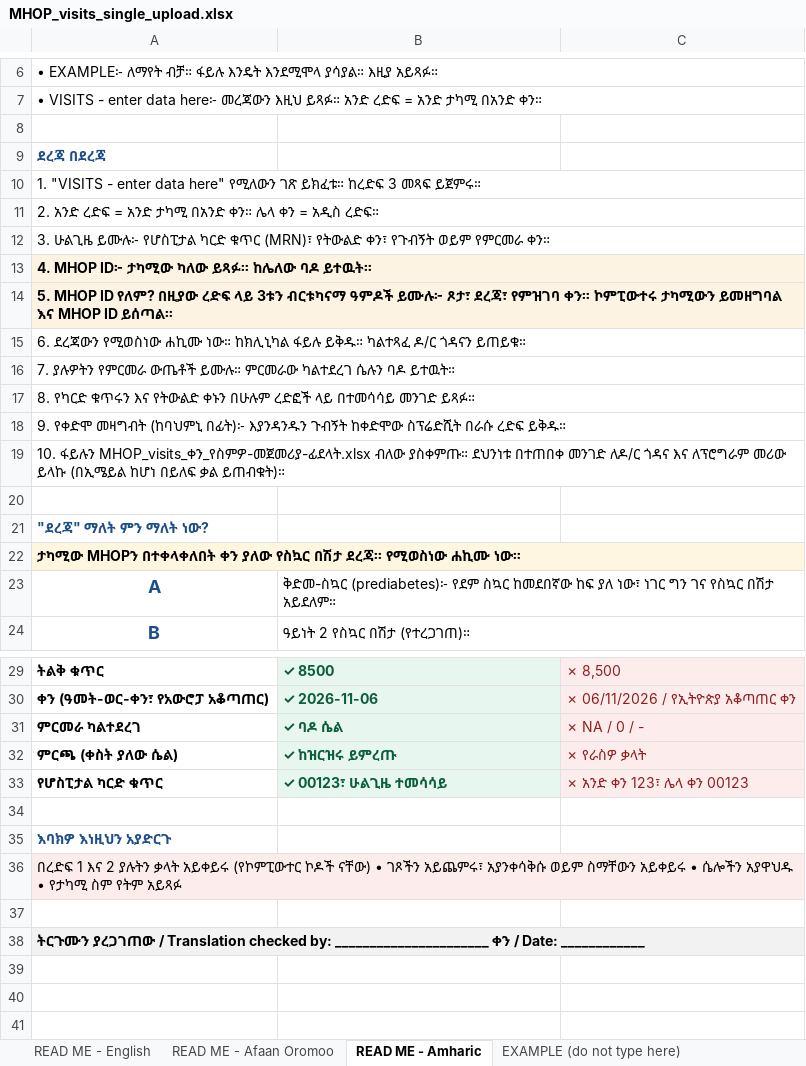
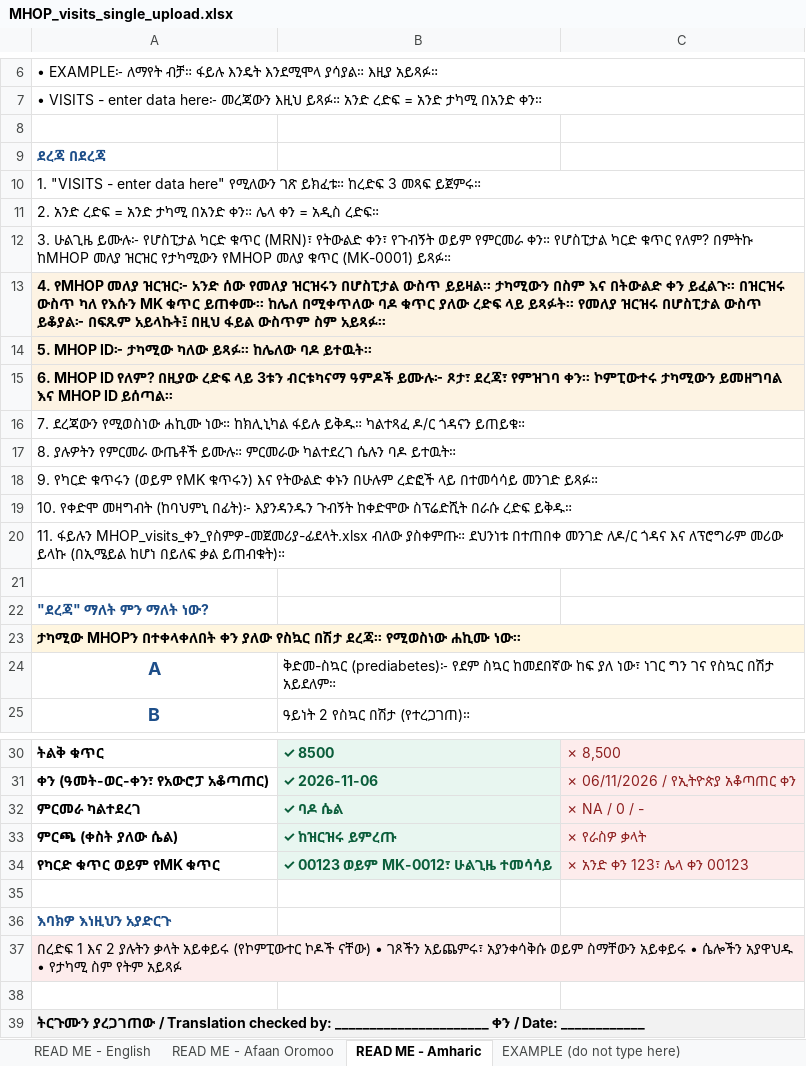
Before and after one commit to gosayefida-web/mhop-direegodana, an Excel workbook: templates/MHOP_visits_single_upload.xlsx, sheet READ ME - Amharic, drawn as a sheet; only a part is shown, gaps mark what is left out; values as stored, in another font and other column widths than the file's, no borders; addresses are those after the commit; the diff names each change by its address in the sheet, - before the commit and + after, or states it on an @@ line.

```diff
--- a/templates/MHOP_visits_single_upload.xlsx (sheet READ ME - Amharic)
+++ b/templates/MHOP_visits_single_upload.xlsx (sheet READ ME - Amharic)
-A12: …የምርመራ ቀን።
+A12: …የምርመራ ቀን። የሆስፒታል ካርድ ቁጥር የለም? በምትኩ ከMHOP መለያ ዝርዝር የታካሚውን የMHOP መለያ ቁጥር (MK-0001) ይጻፉ።
-A13: 4. MHOP ID፦ ታካሚው ካለው ይጻፉ። ከሌለው ባዶ ይተዉት።
+A13: 4. የMHOP መለያ ዝርዝር፦ አንድ ሰው የመለያ ዝርዝሩን በሆስፒታል ውስጥ ይይዛል። ታካሚውን በስም እና በትውልድ ቀን ይፈልጉ። በዝርዝሩ ውስጥ ካለ የእሱን MK ቁጥር ይጠቀሙ። ከሌለ በሚቀጥለው ባዶ ቁጥር ያለው ረድፍ ላይ ይጻፉት። የመለያ ዝርዝሩ በሆስፒታል ውስጥ ይቆያል፦ በፍጹም አይላኩት፤ በዚህ ፋይል ውስጥም ስም አይጻፉ።
-A14: 5. MHOP ID የለም? በዚያው ረድፍ ላይ 3ቱን ብርቱካናማ ዓምዶች ይሙሉ፦ ጾታ፣ ደረጃ፣ የምዝገባ ቀን። ኮምፒውተሩ ታካሚውን ይመዘግባል እና MHOP ID ይሰጣል።
+A14: 5. MHOP ID፦ ታካሚው ካለው ይጻፉ። ከሌለው ባዶ ይተዉት።
-A15: 6. ደረጃውን የሚወስነው ሐኪሙ ነው። ከክሊኒካል ፋይሉ ይቅዱ። ካልተጻፈ ዶ/ር ጎዳናን ይጠይቁ።
+A15: 6. MHOP ID የለም? በዚያው ረድፍ ላይ 3ቱን ብርቱካናማ ዓምዶች ይሙሉ፦ ጾታ፣ ደረጃ፣ የምዝገባ ቀን። ኮምፒውተሩ ታካሚውን ይመዘግባል እና MHOP ID ይሰጣል።
@@ A15 fill: none → #FDF3E3, bold: off → on @@
-A16: 7. ያሉዎትን የምርመራ ውጤቶች ይሙሉ። ምርመራው ካልተደረገ ሴሉን ባዶ ይተዉት።
+A16: 7. ደረጃውን የሚወስነው ሐኪሙ ነው። ከክሊኒካል ፋይሉ ይቅዱ። ካልተጻፈ ዶ/ር ጎዳናን ይጠይቁ።
-A17: 8. የካርድ ቁጥሩን እና የትውልድ ቀኑን በሁሉም ረድፎች ላይ በተመሳሳይ መንገድ ይጻፉ።
+A17: 8. ያሉዎትን የምርመራ ውጤቶች ይሙሉ። ምርመራው ካልተደረገ ሴሉን ባዶ ይተዉት።
-A18: 9. የቀድሞ መዛግብት (ከባህምኒ በፊት)፦ እያንዳንዱን ጉብኝት ከቀድሞው ስፕሬድሺት በራሱ ረድፍ ይቅዱ።
+A18: 9. የካርድ ቁጥሩን (ወይም የMK ቁጥሩን) እና የትውልድ ቀኑን በሁሉም ረድፎች ላይ በተመሳሳይ መንገድ ይጻፉ።
-A19: 10. ፋይሉን MHOP_visits_ቀን_የስምዎ-መጀመሪያ-ፊደላት.xlsx ብለው ያስቀምጡ። ደህንነቱ በተጠበቀ መንገድ ለዶ/ር ጎዳና እና ለፕሮግራም መሪው ይላኩ (በኢሜይል ከሆነ በይለፍ ቃል ይጠብቁት)።
+A19: 10. የቀድሞ መዛግብት (ከባህምኒ በፊት)፦ እያንዳንዱን ጉብኝት ከቀድሞው ስፕሬድሺት በራሱ ረድፍ ይቅዱ።
+row 20: 11. ፋይሉን MHOP_visits_ቀን_የስምዎ-መጀመሪያ-ፊደላት.xlsx ብለው ያስቀምጡ። ደህንነቱ በተጠበቀ መንገድ ለዶ/ር ጎዳና እና ለፕሮግራም መሪው ይላኩ (በኢሜይል ከሆነ በይለፍ ቃል ይጠብቁት)።
-A34: የሆስፒታል ካርድ ቁጥር
+A34: የካርድ ቁጥር ወይም የMK ቁጥር
-B34: ✓ 00123፣ ሁልጊዜ ተመሳሳይ
+B34: ✓ 00123 ወይም MK-0012፣ ሁልጊዜ ተመሳሳይ
```
Also changed, not shown: sheet READ ME - English, sheet READ ME - Afaan Oromoo, sheet EXAMPLE (do not type here), 4 other files.
